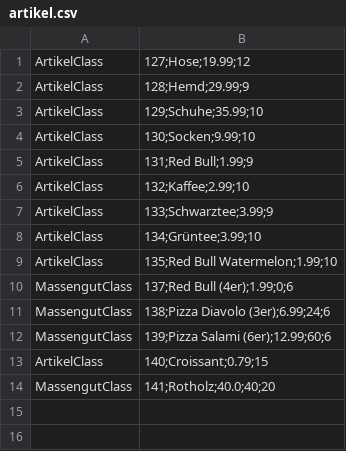
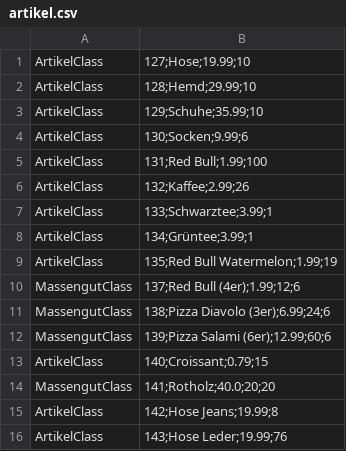
Before and after one commit to omarelhussein/EShop, a CSV file: artikel.csv, drawn as a sheet.

```diff
--- a/artikel.csv
+++ b/artikel.csv
@@ -1,11 +1,11 @@
-ArtikelClass|127;Hose;19.99;12
-ArtikelClass|128;Hemd;29.99;9
+ArtikelClass|127;Hose;19.99;10
+ArtikelClass|128;Hemd;29.99;10
 ArtikelClass|129;Schuhe;35.99;10
-ArtikelClass|130;Socken;9.99;10
-ArtikelClass|131;Red Bull;1.99;9
-ArtikelClass|132;Kaffee;2.99;10
-ArtikelClass|133;Schwarztee;3.99;9
-ArtikelClass|134;Grüntee;3.99;10
-ArtikelClass|135;Red Bull Watermelon;1.99;10
-MassengutClass|137;Red Bull (4er);1.99;0;6
+ArtikelClass|130;Socken;9.99;6
+ArtikelClass|131;Red Bull;1.99;100
+ArtikelClass|132;Kaffee;2.99;26
+ArtikelClass|133;Schwarztee;3.99;1
+ArtikelClass|134;Grüntee;3.99;1
+ArtikelClass|135;Red Bull Watermelon;1.99;19
+MassengutClass|137;Red Bull (4er);1.99;12;6
 MassengutClass|138;Pizza Diavolo (3er);6.99;24;6
@@ -13,2 +13,4 @@ MassengutClass|139;Pizza Salami (6er);12.99;60;6
 ArtikelClass|140;Croissant;0.79;15
-MassengutClass|141;Rotholz;40.0;40;20
+MassengutClass|141;Rotholz;40.0;20;20
+ArtikelClass|142;Hose Jeans;19.99;8
+ArtikelClass|143;Hose Leder;19.99;76
```
Also changed, not shown: 47 other files.
